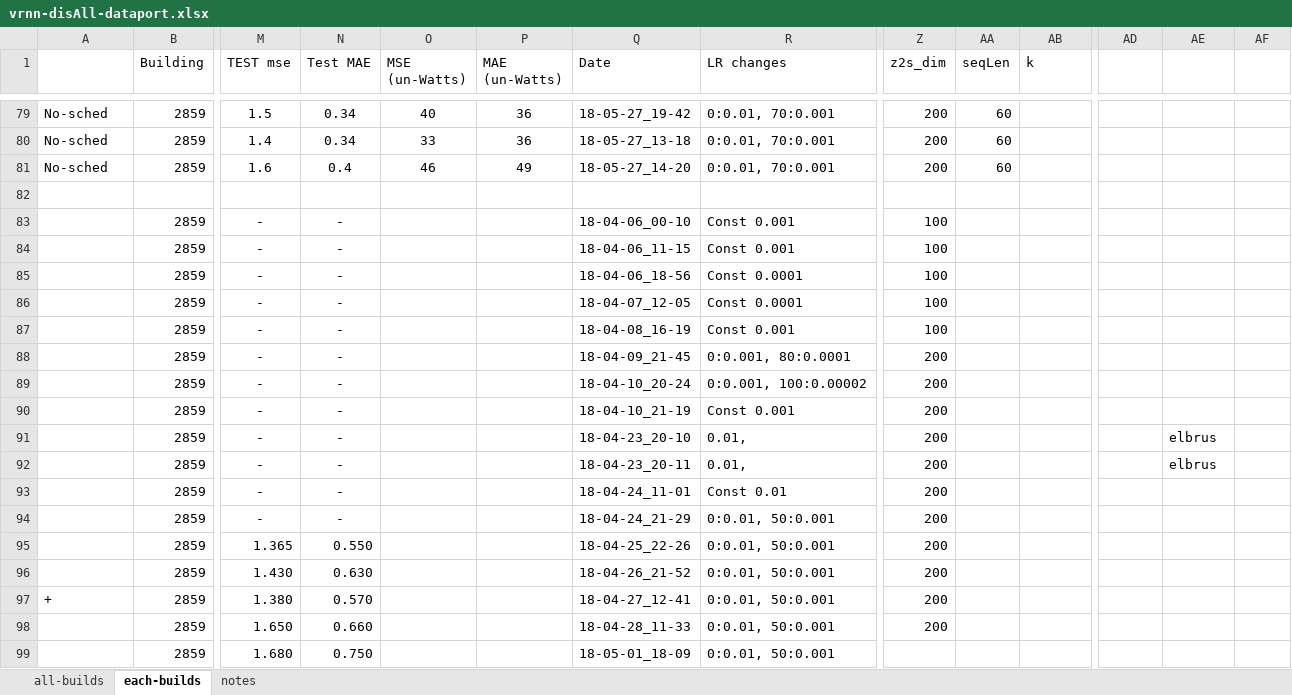
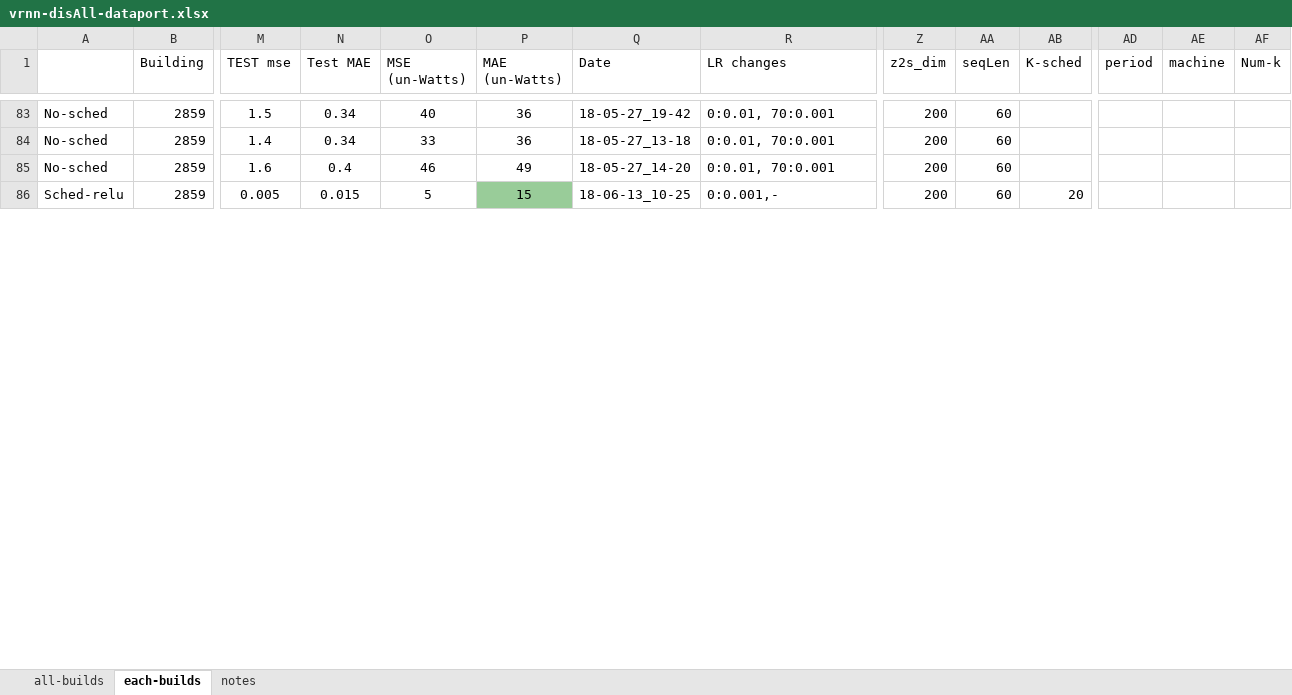
Before and after one commit to gissemari/Disaggregation-PecanStreet, an Excel workbook: VRNN_theano_version/output/vrnn-disAll-dataport.xlsx, sheet each-builds, drawn as a sheet; only a part is shown, gaps mark what is left out; values as stored, in another font and other column widths than the file's, no borders; removed rows and columns are numbered as before the commit, all else as after; rows hold the shown columns only; the diff covers the shown part only; the diff names each change by its address in the sheet, - before the commit and + after, or states it on an @@ line.

```diff
--- a/VRNN_theano_version/output/vrnn-disAll-dataport.xlsx (sheet each-builds)
+++ b/VRNN_theano_version/output/vrnn-disAll-dataport.xlsx (sheet each-builds)
-AB1: k
+AB1: K-sched
-AD1: (empty)
+AD1: period
-AE1: (empty)
+AE1: machine
-AF1: (empty)
+AF1: Num-k
-row 86: (empty)
+row 86: Sched-relu | 2859 | 0.005 | 0.015 | 5 | 15 | 18-06-13_10-25 | 0:0.001,- | 200 | 60 | 20
-P86 fill: none
+P86 fill: #99CC99
@@ row 83 hidden:  | 2859 | - | - |  |  | 18-04-06_00-10 | Const 0.001 | 100 @@
@@ row 84 hidden:  | 2859 | - | - |  |  | 18-04-06_11-15 | Const 0.001 | 100 @@
@@ row 85 hidden:  | 2859 | - | - |  |  | 18-04-06_18-56 | Const 0.0001 | 100 @@
@@ row 86 hidden:  | 2859 | - | - |  |  | 18-04-07_12-05 | Const 0.0001 | 100 @@
@@ row 87 hidden:  | 2859 | - | - |  |  | 18-04-08_16-19 | Const 0.001 | 100 @@
@@ row 88 hidden:  | 2859 | - | - |  |  | 18-04-09_21-45 | 0:0.001, 80:0.0001 | 200 @@
@@ row 89 hidden:  | 2859 | - | - |  |  | 18-04-10_20-24 | 0:0.001, 100:0.00002 | 200 @@
@@ row 90 hidden:  | 2859 | - | - |  |  | 18-04-10_21-19 | Const 0.001 | 200 @@
@@ row 91 hidden:  | 2859 | - | - |  |  | 18-04-23_20-10 | 0.01, | 200 |  |  |  | elbrus @@
@@ row 92 hidden:  | 2859 | - | - |  |  | 18-04-23_20-11 | 0.01, | 200 |  |  |  | elbrus @@
@@ row 93 hidden:  | 2859 | - | - |  |  | 18-04-24_11-01 | Const 0.01 | 200 @@
@@ row 94 hidden:  | 2859 | - | - |  |  | 18-04-24_21-29 | 0:0.01, 50:0.001 | 200 @@
@@ row 95 hidden:  | 2859 | 1.365 | 0.550 |  |  | 18-04-25_22-26 | 0:0.01, 50:0.001 | 200 @@
@@ row 96 hidden:  | 2859 | 1.430 | 0.630 |  |  | 18-04-26_21-52 | 0:0.01, 50:0.001 | 200 @@
@@ row 97 hidden: + | 2859 | 1.380 | 0.570 |  |  | 18-04-27_12-41 | 0:0.01, 50:0.001 | 200 @@
@@ row 98 hidden:  | 2859 | 1.650 | 0.660 |  |  | 18-04-28_11-33 | 0:0.01, 50:0.001 | 200 @@
@@ row 99 hidden:  | 2859 | 1.680 | 0.750 |  |  | 18-05-01_18-09 | 0:0.01, 50:0.001 @@
```
Also changed, not shown: 3 added rows, 9 removed rows, 40 hidden or unhidden rows, 120 edited cells and cell formats elsewhere in this sheet, VRNN_theano_version/output/vrnn-dis1-dataport.xlsx, 4 other files.
